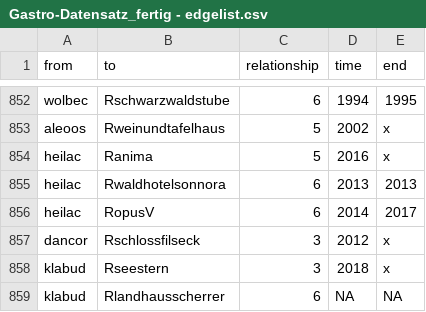
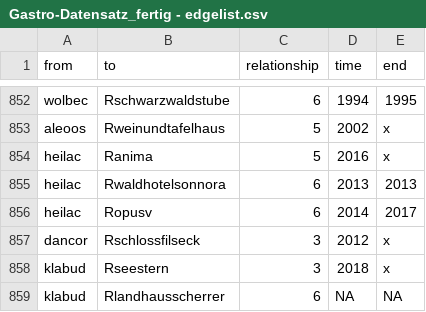
Before and after one commit to aupni03/SNA-Gastro, a CSV file: Gastro-Datensatz_fertig - edgelist.csv, drawn as a sheet; only a part is shown, gaps mark what is left out.

Commit message:
Update Gastro-Datensatz_fertig - edgelist.csv

```diff
--- a/Gastro-Datensatz_fertig - edgelist.csv
+++ b/Gastro-Datensatz_fertig - edgelist.csv
@@ -855,3 +855,3 @@ heilac,Ranima,5,2016,x
 heilac,Rwaldhotelsonnora,6,2013,2013
-heilac,RopusV,6,2014,2017
+heilac,Ropusv,6,2014,2017
 dancor,Rschlossfilseck,3,2012,x
```
